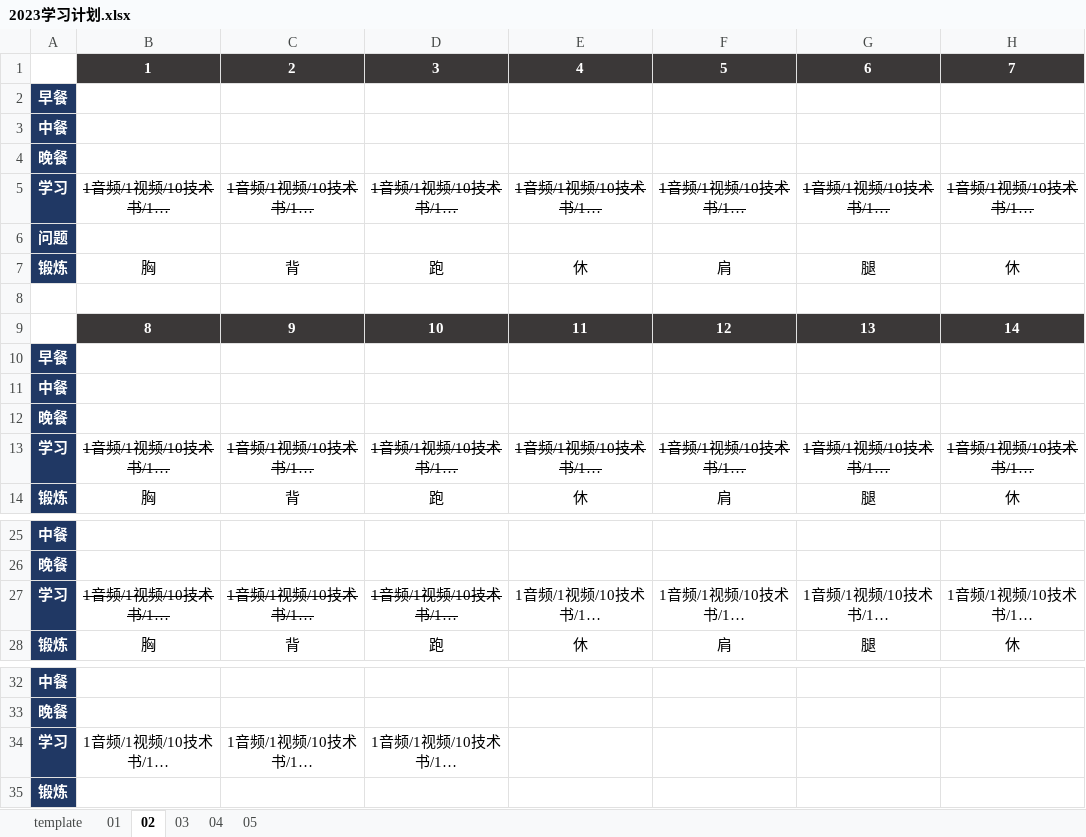
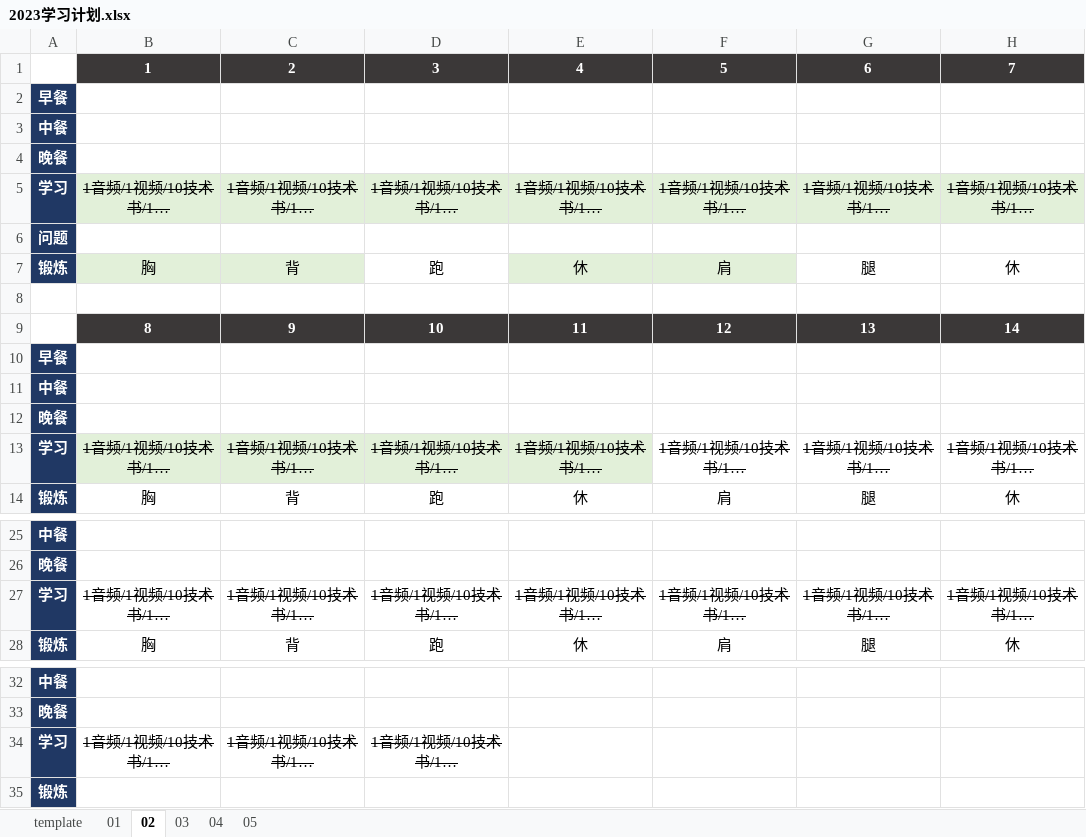
Before and after one commit to marmot-cn/readingNotes, an Excel workbook: 计划/2023学习计划.xlsx, sheet 02, drawn as a sheet; only a part is shown, gaps mark what is left out; long unchanged cells end in …; values as stored, in another font and other column widths than the file's, no borders; the diff names each change by its address in the sheet, - before the commit and + after, or states it on an @@ line.

```diff
--- a/计划/2023学习计划.xlsx (sheet 02)
+++ b/计划/2023学习计划.xlsx (sheet 02)
-B5:H5 fill: none
+B5:H5 fill: #E2F0D9
-B7:C7 fill: none
+B7:C7 fill: #E2F0D9
-E7:F7 fill: none
+E7:F7 fill: #E2F0D9
-B13:E13 fill: none
+B13:E13 fill: #E2F0D9
-E27:H27 strikethrough: off
+E27:H27 strikethrough: on
-B34:D34 strikethrough: off
+B34:D34 strikethrough: on
```
Also changed, not shown: sheet 01, 1 other file.
